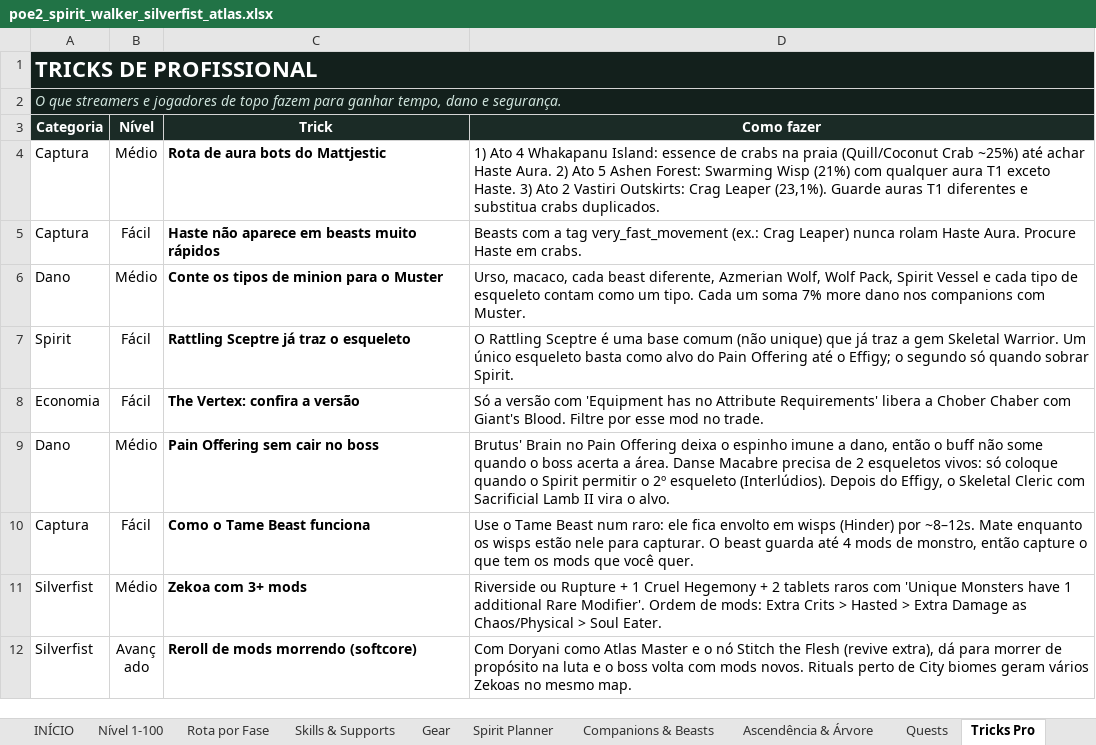
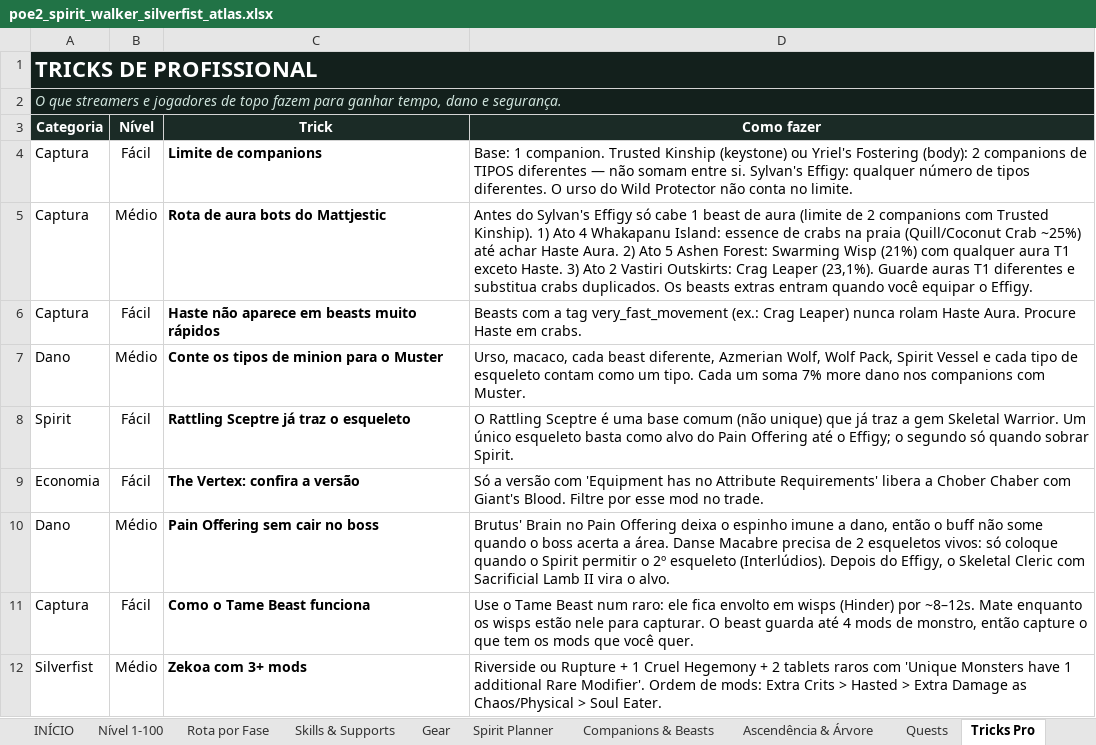
Before and after one commit to Genezera/grimorio-de-builds, an Excel workbook: planilha/poe2_spirit_walker_silverfist_atlas.xlsx, sheet Tricks Pro, drawn as a sheet; only a part is shown; the shorter side is filled out with more unchanged rows; values as stored, in another font and other column widths than the file's, no borders; conditional formats not drawn; addresses are those after the commit; the diff names each change by its address in the sheet, - before the commit and + after, or states it on an @@ line.

```diff
--- a/planilha/poe2_spirit_walker_silverfist_atlas.xlsx (sheet Tricks Pro)
+++ b/planilha/poe2_spirit_walker_silverfist_atlas.xlsx (sheet Tricks Pro)
+row 4: Captura | Fácil | Limite de companions | Base: 1 companion. Trusted Kinship (keystone) ou Yriel's Fostering (body): 2 companions de TIPOS diferentes — não somam entre si. Sylvan's Effigy: qualquer número de tipos diferentes. O urso do Wild Protector não conta no limite.
-D5 (Como fazer): 1) Ato 4 Whakapanu Island: essence de crabs na praia (Quill/Coconut Crab ~25%) até achar Haste Aura. 2) Ato 5 Ashen Forest: Swarming Wisp (21%) com qualquer aura T1 exceto Haste. 3) Ato 2 Vastiri Outskirts: Crag Leaper (23,1%). Guarde auras T1 diferentes e substitua crabs duplicados.
+D5 (Como fazer): Antes do Sylvan's Effigy só cabe 1 beast de aura (limite de 2 companions com Trusted Kinship). 1) Ato 4 Whakapanu Island: essence de crabs na praia (Quill/Coconut Crab ~25%) até achar Haste Aura. 2) Ato 5 Ashen Forest: Swarming Wisp (21%) com qualquer aura T1 exceto Haste. 3) Ato 2 Vastiri Outskirts: Crag Leaper (23,1%). Guarde auras T1 diferentes e substitua crabs duplicados. Os beasts extras entram quando você equipar o Effigy.
```
Also changed, not shown: sheet Rota por Fase, sheet INÍCIO, sheet Skills & Supports, sheet Nível 1-100, sheet Otimizações & Meta, 10 other files.
